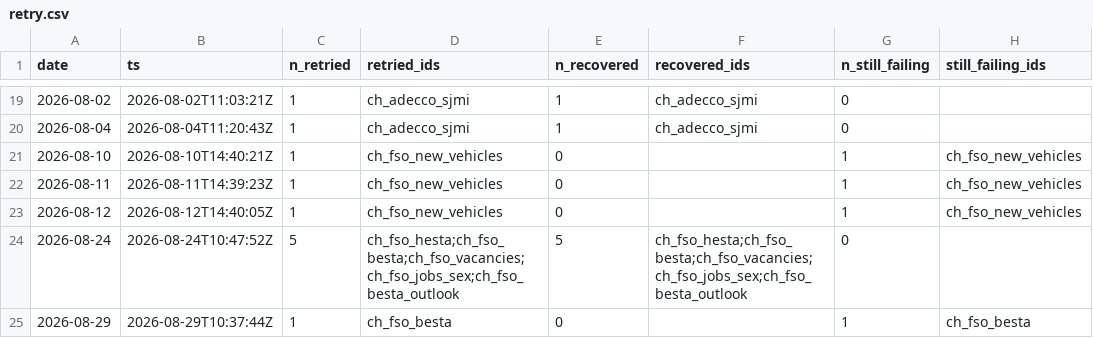
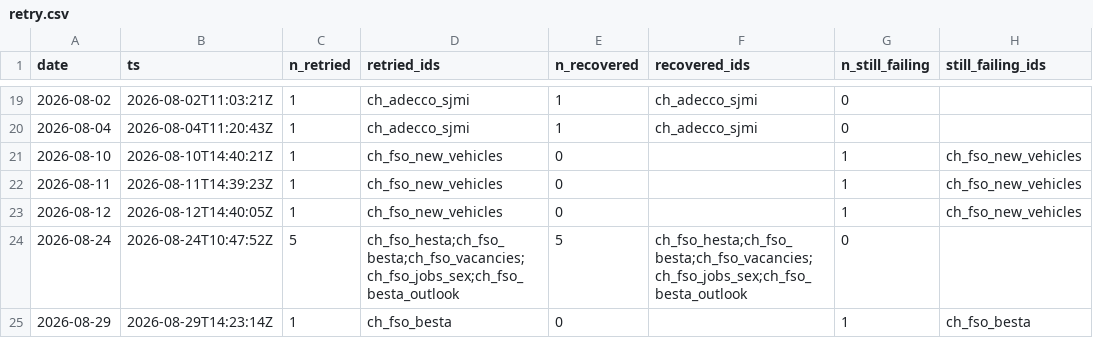
Before and after one commit to cynkra/dataseries-data, a CSV file: data/retry.csv, drawn as a sheet; only a part is shown, gaps mark what is left out.

```diff
--- a/data/retry.csv
+++ b/data/retry.csv
@@ -24,2 +24,2 @@
 "2026-08-24","2026-08-24T10:47:52Z",5,"ch_fso_hesta;ch_fso_besta;ch_fso_vacancies;ch_fso_jobs_sex;ch_fso_besta_outlook",5,"ch_fso_hesta;ch_fso_besta;ch_fso_vacancies;ch_fso_jobs_sex;ch_fso_besta_outlook",0,""
-"2026-08-29","2026-08-29T10:37:44Z",1,"ch_fso_besta",0,"",1,"ch_fso_besta"
+"2026-08-29","2026-08-29T14:23:14Z",1,"ch_fso_besta",0,"",1,"ch_fso_besta"
```
Also changed, not shown: 5 other files.
